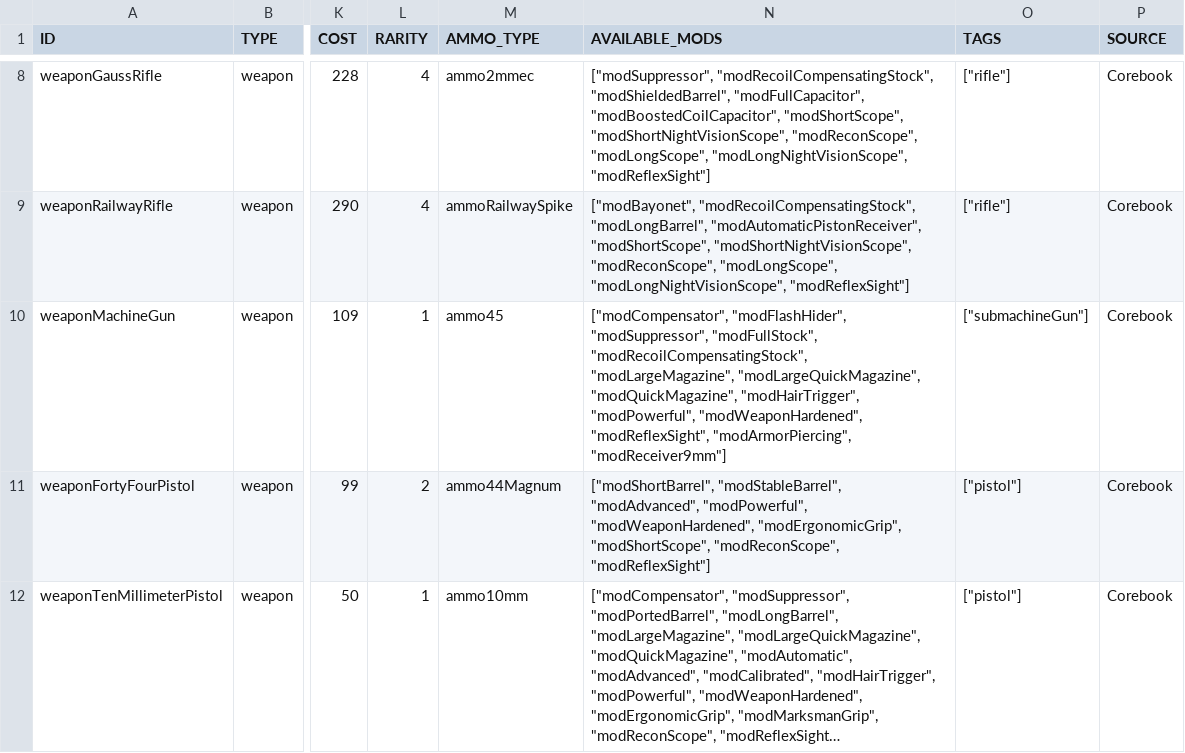
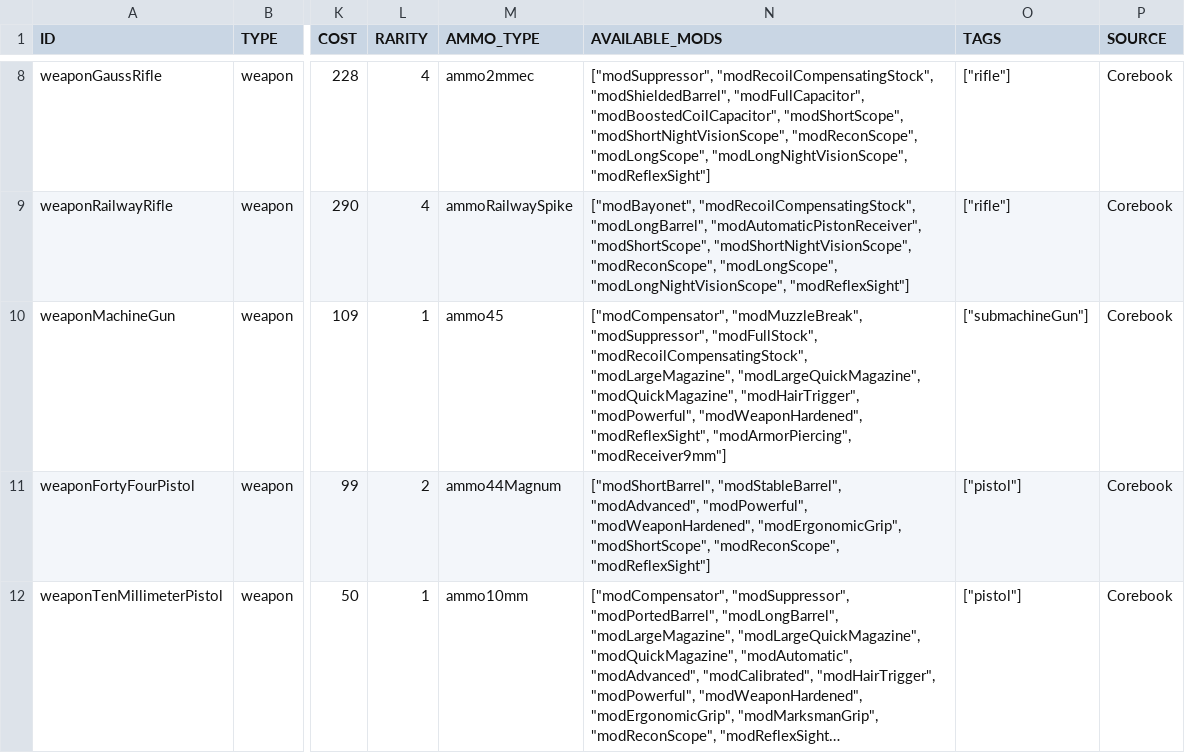
Before and after one commit to vittoema96/vittoema96.github.io, a CSV file: data/sources/weapon/smallGuns.csv, drawn as a sheet; only a part is shown, gaps mark what is left out; long unchanged cells end in …; the diff covers the shown part only; the diff names each change by its address in the sheet, - before the commit and + after, or states it on an @@ line.

```diff
--- a/data/sources/weapon/smallGuns.csv
+++ b/data/sources/weapon/smallGuns.csv
-N10 (AVAILABLE_MODS): ["modCompensator", "modFlashHider", "modSuppressor", "modFullStock",…
+N10 (AVAILABLE_MODS): ["modCompensator", "modMuzzleBreak", "modSuppressor", "modFullStock",…
```
Also changed, not shown: 5 edited cells elsewhere in this file, data/sources/apparel/robotParts.csv, data/sources/mods/meleeWeaponMods.csv, 15 other files.
